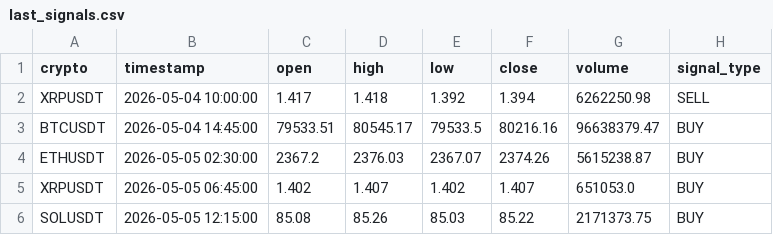
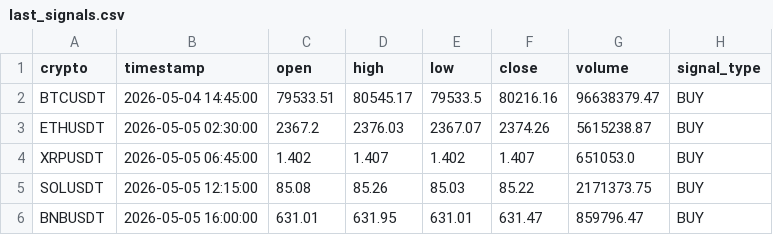
Before and after one commit to asusrog1650/automation_run_15mins, a CSV file: last_signals.csv, drawn as a sheet; removed rows and columns are numbered as before the commit, all else as after; the diff names each change by its address in the sheet, - before the commit and + after, or states it on an @@ line.

```diff
--- a/last_signals.csv
+++ b/last_signals.csv
-row 2: XRPUSDT | 2026-05-04 10:00:00 | 1.417 | 1.418 | 1.392 | 1.394 | 6262250.98 | SELL
+row 6: BNBUSDT | 2026-05-05 16:00:00 | 631.01 | 631.95 | 631.01 | 631.47 | 859796.47 | BUY
```
